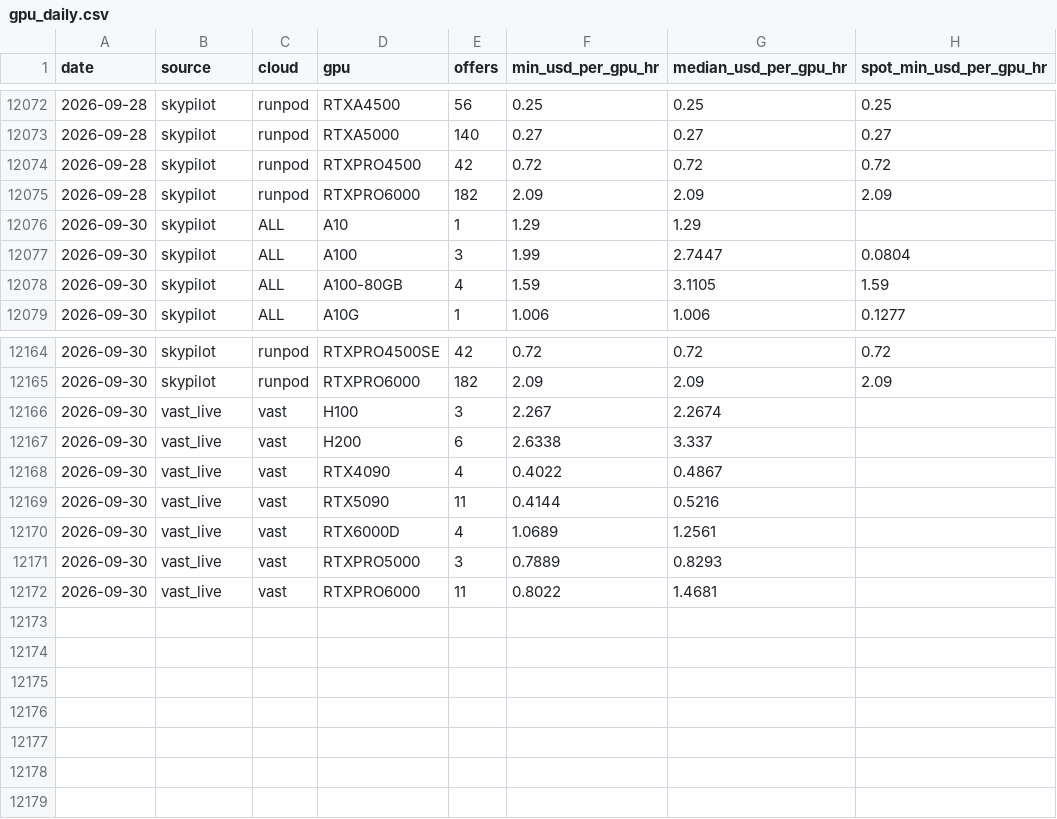
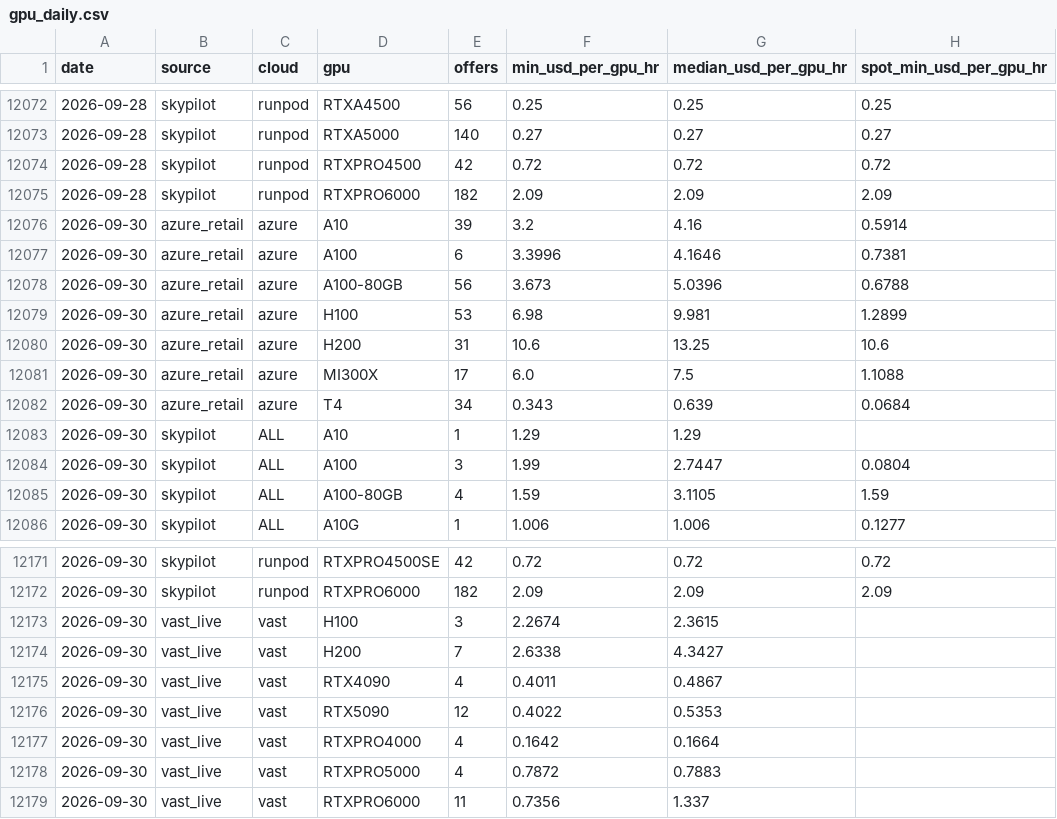
Before and after one commit to JamieCladeHo/myClaude-backup, a CSV file: docs/data/compute/gpu_daily.csv, drawn as a sheet; only a part is shown, gaps mark what is left out.

```diff
--- a/docs/data/compute/gpu_daily.csv
+++ b/docs/data/compute/gpu_daily.csv
@@ -12075,2 +12075,9 @@ date,source,cloud,gpu,offers,min_usd_per_gpu_hr,median_usd_per_gpu_hr,spot_min_u
 2026-09-28,skypilot,runpod,RTXPRO6000,182,2.09,2.09,2.09
+2026-09-30,azure_retail,azure,A10,39,3.2,4.16,0.5914
+2026-09-30,azure_retail,azure,A100,6,3.3996,4.1646,0.7381
+2026-09-30,azure_retail,azure,A100-80GB,56,3.673,5.0396,0.6788
+2026-09-30,azure_retail,azure,H100,53,6.98,9.981,1.2899
+2026-09-30,azure_retail,azure,H200,31,10.6,13.25,10.6
+2026-09-30,azure_retail,azure,MI300X,17,6.0,7.5,1.1088
+2026-09-30,azure_retail,azure,T4,34,0.343,0.639,0.0684
 2026-09-30,skypilot,ALL,A10,1,1.29,1.29,
@@ -12165,8 +12172,8 @@ date,source,cloud,gpu,offers,min_usd_per_gpu_hr,median_usd_per_gpu_hr,spot_min_u
 2026-09-30,skypilot,runpod,RTXPRO6000,182,2.09,2.09,2.09
-2026-09-30,vast_live,vast,H100,3,2.267,2.2674,
-2026-09-30,vast_live,vast,H200,6,2.6338,3.337,
-2026-09-30,vast_live,vast,RTX4090,4,0.4022,0.4867,
-2026-09-30,vast_live,vast,RTX5090,11,0.4144,0.5216,
-2026-09-30,vast_live,vast,RTX6000D,4,1.0689,1.2561,
-2026-09-30,vast_live,vast,RTXPRO5000,3,0.7889,0.8293,
-2026-09-30,vast_live,vast,RTXPRO6000,11,0.8022,1.4681,
+2026-09-30,vast_live,vast,H100,3,2.2674,2.3615,
+2026-09-30,vast_live,vast,H200,7,2.6338,4.3427,
+2026-09-30,vast_live,vast,RTX4090,4,0.4011,0.4867,
+2026-09-30,vast_live,vast,RTX5090,12,0.4022,0.5353,
+2026-09-30,vast_live,vast,RTXPRO4000,4,0.1642,0.1664,
+2026-09-30,vast_live,vast,RTXPRO5000,4,0.7872,0.7883,
+2026-09-30,vast_live,vast,RTXPRO6000,11,0.7356,1.337,
```
Also changed, not shown: docs/data/compute/cpu_generations.csv, 1 other file.
